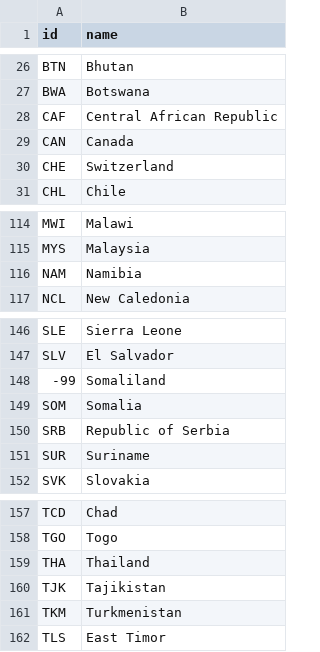
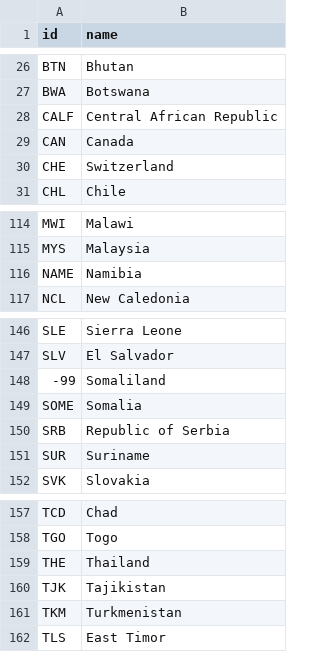
Before and after one commit to LyMot/geodemo_lee, a CSV file: examples/data/countries.csv, drawn as a sheet; only a part is shown, gaps mark what is left out.

```diff
--- a/examples/data/countries.csv
+++ b/examples/data/countries.csv
@@ -27,3 +27,3 @@ BTN,Bhutan
 BWA,Botswana
-CAF,Central African Republic
+CALF,Central African Republic
 CAN,Canada
@@ -115,3 +115,3 @@ MWI,Malawi
 MYS,Malaysia
-NAM,Namibia
+NAME,Namibia
 NCL,New Caledonia
@@ -148,3 +148,3 @@ SLV,El Salvador
 "-99",Somaliland
-SOM,Somalia
+SOME,Somalia
 SRB,Republic of Serbia
@@ -158,3 +158,3 @@ TCD,Chad
 TGO,Togo
-THA,Thailand
+THE,Thailand
 TJK,Tajikistan
```
Also changed, not shown: examples/data/us_states.csv, examples/data/world_cities.csv, 9 other files.
